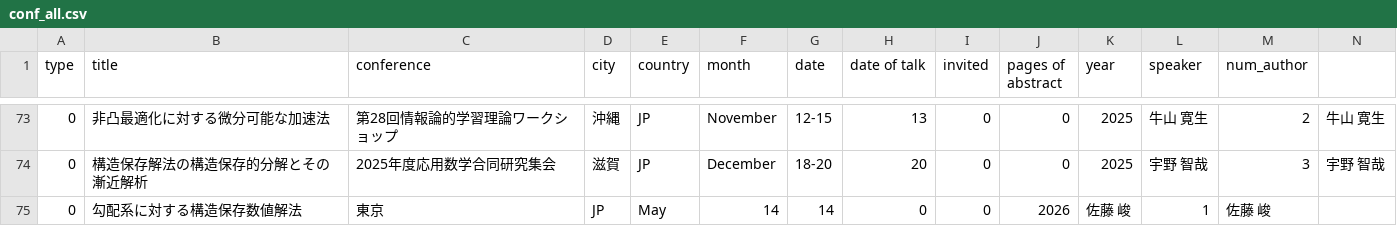
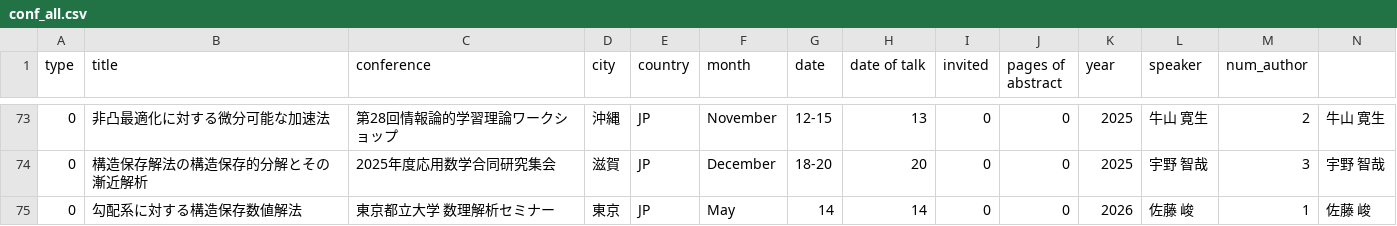
Before and after one commit to Shun-310/shun-310.github.io, a CSV file: csv/conf_all.csv, drawn as a sheet; only a part is shown, gaps mark what is left out; the diff names each change by its address in the sheet, - before the commit and + after, or states it on an @@ line.

Commit message:
Update conf_all.csv

```diff
--- a/csv/conf_all.csv
+++ b/csv/conf_all.csv
-C75 (conference): 東京
+C75 (conference): 東京都立大学 数理解析セミナー
-D75 (city): JP
+D75 (city): 東京
-E75 (country): May
+E75 (country): JP
-F75 (month): 14
+F75 (month): May
-H75 (date of talk): 0
+H75 (date of talk): 14
-J75 (pages of abstract): 2026
+J75 (pages of abstract): 0
-K75 (year): 佐藤 峻
+K75 (year): 2026
-L75 (speaker): 1
+L75 (speaker): 佐藤 峻
-M75 (num_author): 佐藤 峻
+M75 (num_author): 1
-N75: (empty)
+N75: 佐藤 峻
```
